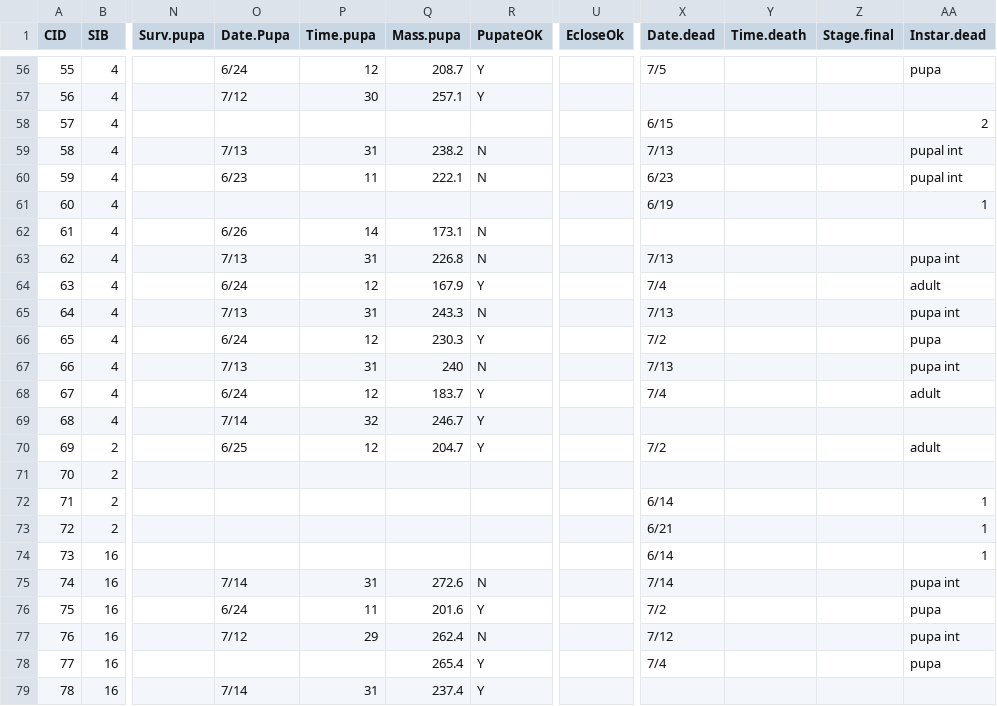
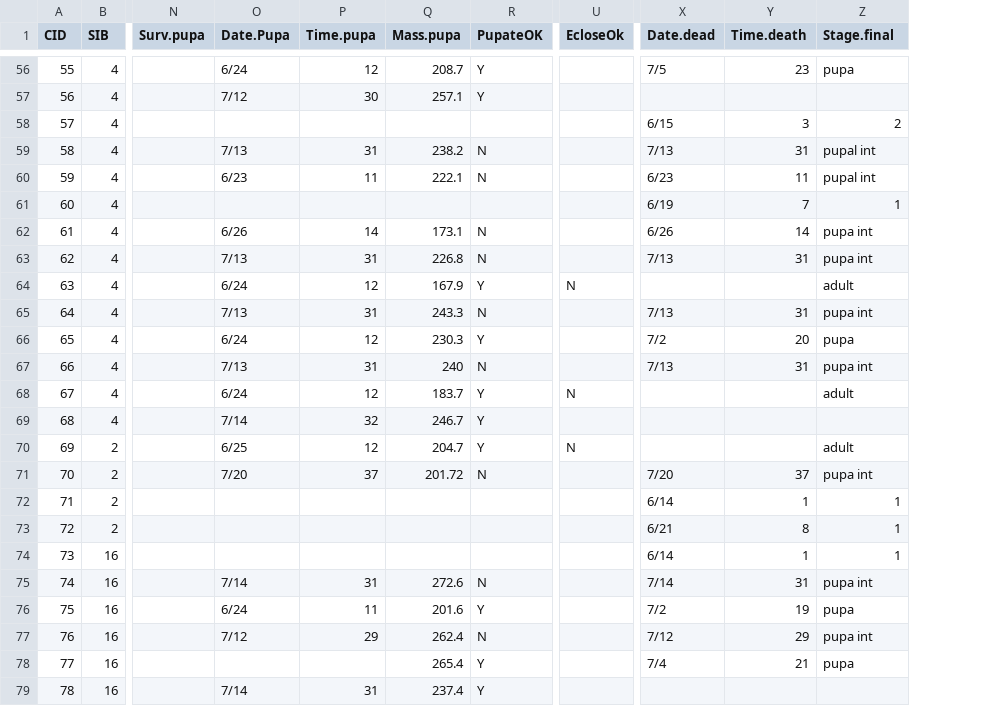
Before and after one commit to annaparker5/Pieris, a CSV file: Data/CleanedRound2.csv, drawn as a sheet; only a part is shown, gaps mark what is left out; removed rows and columns are numbered as before the commit, all else as after; the diff covers the shown part only; the diff names each change by its address in the sheet, - before the commit and + after, or states it on an @@ line.

```diff
--- a/Data/CleanedRound2.csv
+++ b/Data/CleanedRound2.csv
-column Z (Stage.final), empty
-Z1: Instar.dead
+Z1: Stage.final
-Y56 (Time.death): (empty)
+Y56 (Time.death): 23
-Y58 (Time.death): (empty)
+Y58 (Time.death): 3
-Y59 (Time.death): (empty)
+Y59 (Time.death): 31
-Y60 (Time.death): (empty)
+Y60 (Time.death): 11
-Y61 (Time.death): (empty)
+Y61 (Time.death): 7
-X62 (Date.dead): (empty)
+X62 (Date.dead): 6/26
-Y62 (Time.death): (empty)
+Y62 (Time.death): 14
-Z62 (Stage.final): (empty)
+Z62 (Stage.final): pupa int
-Y63 (Time.death): (empty)
+Y63 (Time.death): 31
-U64 (EcloseOk): (empty)
+U64 (EcloseOk): N
-X64 (Date.dead): 7/4
+X64 (Date.dead): (empty)
-Y65 (Time.death): (empty)
+Y65 (Time.death): 31
-Y66 (Time.death): (empty)
+Y66 (Time.death): 20
-Y67 (Time.death): (empty)
+Y67 (Time.death): 31
-U68 (EcloseOk): (empty)
+U68 (EcloseOk): N
-X68 (Date.dead): 7/4
+X68 (Date.dead): (empty)
-U70 (EcloseOk): (empty)
+U70 (EcloseOk): N
-X70 (Date.dead): 7/2
+X70 (Date.dead): (empty)
-O71 (Date.Pupa): (empty)
+O71 (Date.Pupa): 7/20
-P71 (Time.pupa): (empty)
+P71 (Time.pupa): 37
-Q71 (Mass.pupa): (empty)
+Q71 (Mass.pupa): 201.72
-R71 (PupateOK): (empty)
+R71 (PupateOK): N
-X71 (Date.dead): (empty)
+X71 (Date.dead): 7/20
-Y71 (Time.death): (empty)
+Y71 (Time.death): 37
-Z71 (Stage.final): (empty)
+Z71 (Stage.final): pupa int
-Y72 (Time.death): (empty)
+Y72 (Time.death): 1
-Y73 (Time.death): (empty)
+Y73 (Time.death): 8
-Y74 (Time.death): (empty)
+Y74 (Time.death): 1
-Y75 (Time.death): (empty)
+Y75 (Time.death): 31
-Y76 (Time.death): (empty)
+Y76 (Time.death): 19
-Y77 (Time.death): (empty)
+Y77 (Time.death): 29
-Y78 (Time.death): (empty)
+Y78 (Time.death): 21
```
Also changed, not shown: 120 edited cells elsewhere in this file, 1 other file.
